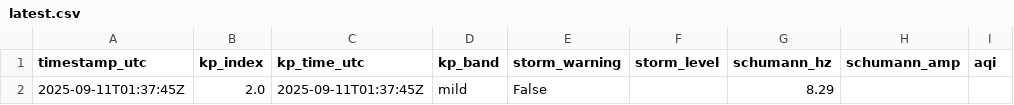
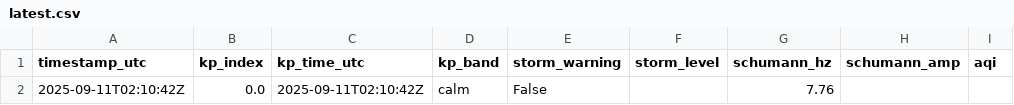
Before and after one commit to GaiaEyesHQ/gaiaeyes-media, a CSV file: data/latest.csv, drawn as a sheet; only a part is shown; the diff names each change by its address in the sheet, - before the commit and + after, or states it on an @@ line.

```diff
--- a/data/latest.csv
+++ b/data/latest.csv
-A2 (timestamp_utc): 2025-09-11T01:37:45Z
+A2 (timestamp_utc): 2025-09-11T02:10:42Z
-B2 (kp_index): 2.0
+B2 (kp_index): 0.0
-C2 (kp_time_utc): 2025-09-11T01:37:45Z
+C2 (kp_time_utc): 2025-09-11T02:10:42Z
-D2 (kp_band): mild
+D2 (kp_band): calm
-G2 (schumann_hz): 8.29
+G2 (schumann_hz): 7.76
```
Also changed, not shown: 1 other file.
